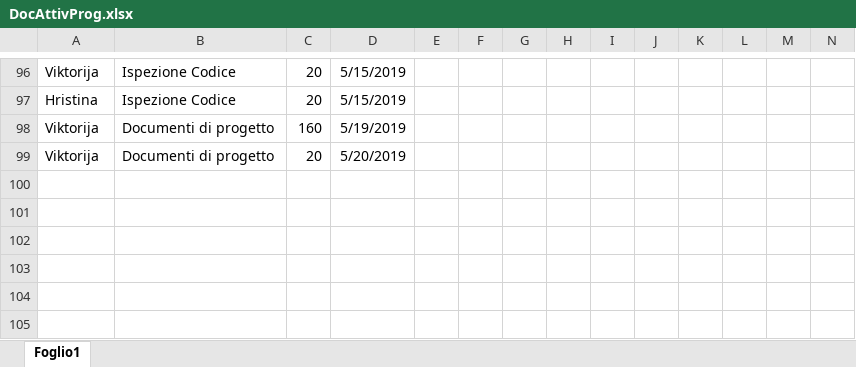
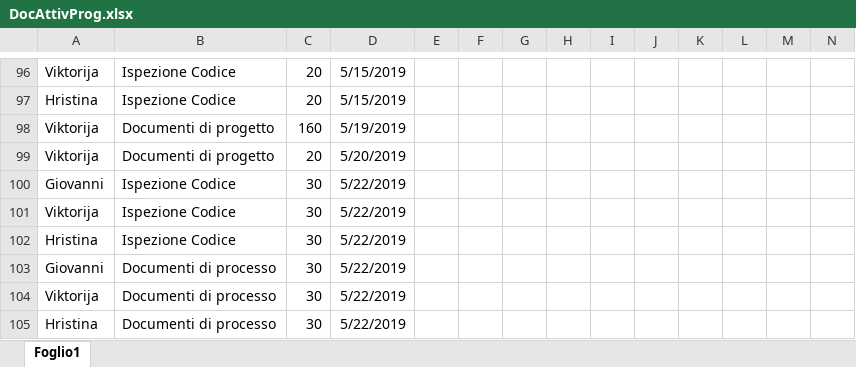
Before and after one commit to Gruppo-Ingegneria-Del-Software-2/Progetto, an Excel workbook: Documentazione/Attività sul progetto/DocAttivProg.xlsx, sheet Foglio1, drawn as a sheet; only a part is shown, gaps mark what is left out; values as stored, in another font and other column widths than the file's, no borders; rows hold the shown columns only; the diff covers the shown part only; the diff names each change by its address in the sheet, - before the commit and + after, or states it on an @@ line.

```diff
--- a/Documentazione/Attività sul progetto/DocAttivProg.xlsx (sheet Foglio1)
+++ b/Documentazione/Attività sul progetto/DocAttivProg.xlsx (sheet Foglio1)
+row 100: Giovanni | Ispezione Codice | 30 | 5/22/2019
+row 101: Viktorija | Ispezione Codice | 30 | 5/22/2019
+row 102: Hristina | Ispezione Codice | 30 | 5/22/2019
+row 103: Giovanni | Documenti di processo | 30 | 5/22/2019
+row 104: Viktorija | Documenti di processo | 30 | 5/22/2019
+row 105: Hristina | Documenti di processo | 30 | 5/22/2019
```
Also changed, not shown: 24 edited cells elsewhere in this sheet, 1 other file.
